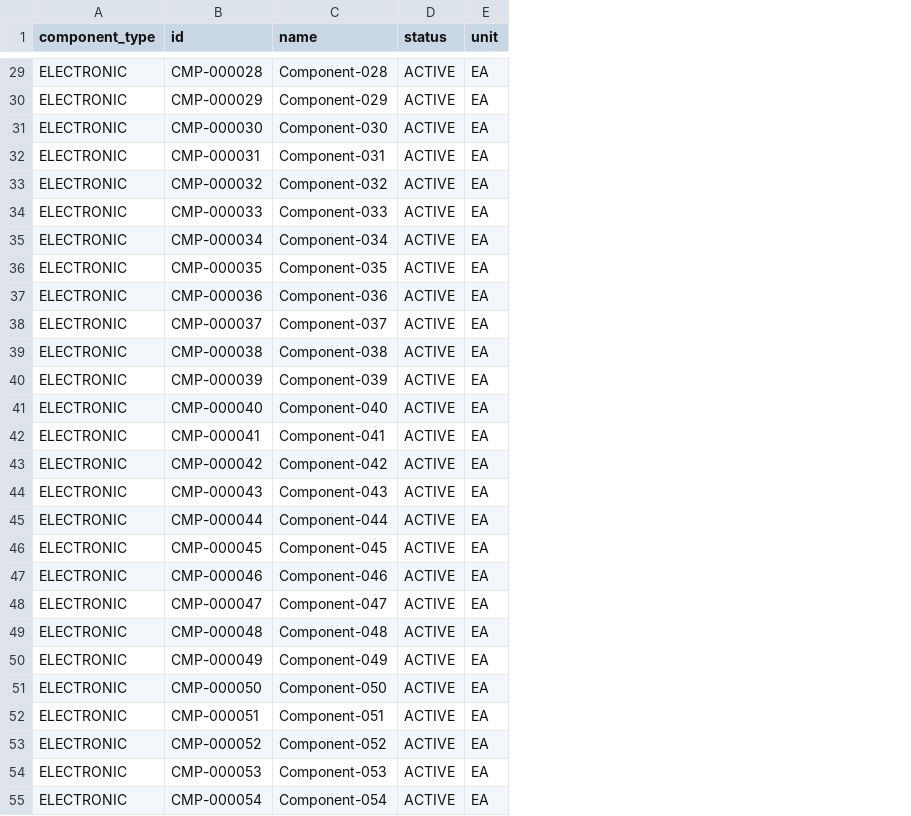
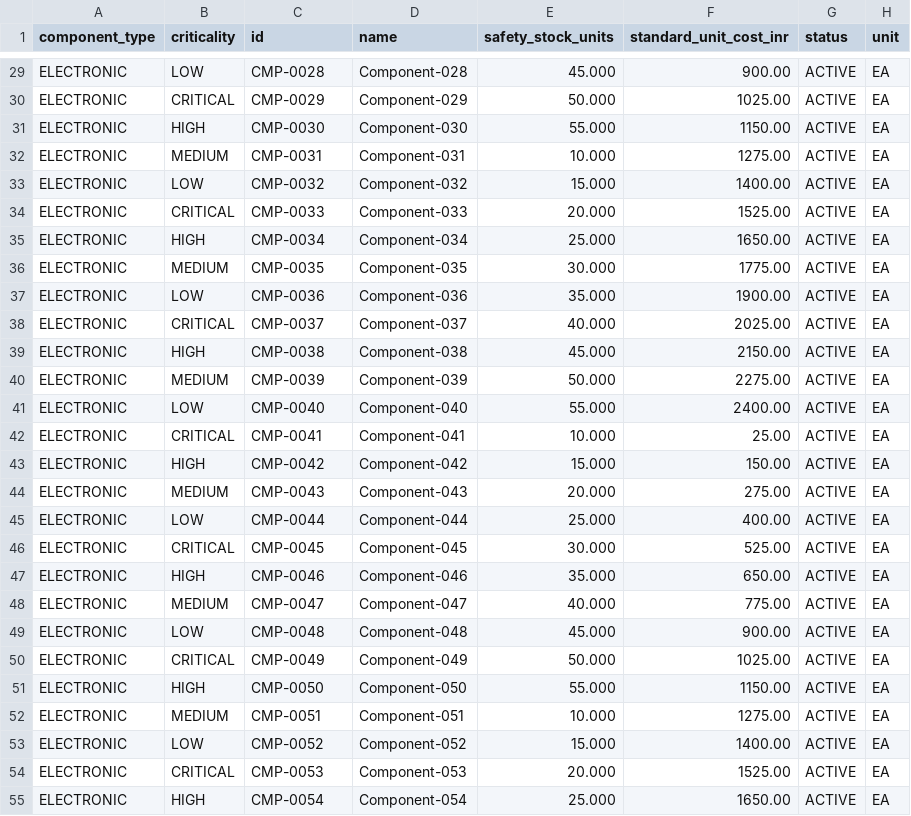
Before and after one commit to bhuwanb23/chronosdb, a CSV file: data/generated/master/standard/components.csv, drawn as a sheet; only a part is shown, gaps mark what is left out; addresses are those after the commit; the diff covers the shown part only; the diff names each change by its address in the sheet, - before the commit and + after, or states it on an @@ line.

```diff
--- a/data/generated/master/standard/components.csv
+++ b/data/generated/master/standard/components.csv
+column B (criticality), rows 29-55: LOW | CRITICAL | HIGH | MEDIUM | LOW | CRITICAL | HIGH | MEDIUM | LOW | CRITICAL | HIGH | MEDIUM | LOW | CRITICAL | HIGH | MEDIUM | LOW | CRITICAL | HIGH | MEDIUM | LOW | CRITICAL | HIGH | MEDIUM | LOW | CRITICAL | HIGH
+column E (safety_stock_units), rows 29-55: 45.000 | 50.000 | 55.000 | 10.000 | 15.000 | 20.000 | 25.000 | 30.000 | 35.000 | 40.000 | 45.000 | 50.000 | 55.000 | 10.000 | 15.000 | 20.000 | 25.000 | 30.000 | 35.000 | 40.000 | 45.000 | 50.000 | 55.000 | 10.000 | 15.000 | 20.000 | 25.000
+column F (standard_unit_cost_inr), rows 29-55: 900.00 | 1025.00 | 1150.00 | 1275.00 | 1400.00 | 1525.00 | 1650.00 | 1775.00 | 1900.00 | 2025.00 | 2150.00 | 2275.00 | 2400.00 | 25.00 | 150.00 | 275.00 | 400.00 | 525.00 | 650.00 | 775.00 | 900.00 | 1025.00 | 1150.00 | 1275.00 | 1400.00 | 1525.00 | 1650.00
-C29 (id): CMP-000028
+C29 (id): CMP-0028
-C30 (id): CMP-000029
+C30 (id): CMP-0029
-C31 (id): CMP-000030
+C31 (id): CMP-0030
-C32 (id): CMP-000031
+C32 (id): CMP-0031
-C33 (id): CMP-000032
+C33 (id): CMP-0032
-C34 (id): CMP-000033
+C34 (id): CMP-0033
-C35 (id): CMP-000034
+C35 (id): CMP-0034
-C36 (id): CMP-000035
+C36 (id): CMP-0035
-C37 (id): CMP-000036
+C37 (id): CMP-0036
-C38 (id): CMP-000037
+C38 (id): CMP-0037
-C39 (id): CMP-000038
+C39 (id): CMP-0038
-C40 (id): CMP-000039
+C40 (id): CMP-0039
-C41 (id): CMP-000040
+C41 (id): CMP-0040
-C42 (id): CMP-000041
+C42 (id): CMP-0041
-C43 (id): CMP-000042
+C43 (id): CMP-0042
-C44 (id): CMP-000043
+C44 (id): CMP-0043
-C45 (id): CMP-000044
+C45 (id): CMP-0044
-C46 (id): CMP-000045
+C46 (id): CMP-0045
-C47 (id): CMP-000046
+C47 (id): CMP-0046
-C48 (id): CMP-000047
+C48 (id): CMP-0047
-C49 (id): CMP-000048
+C49 (id): CMP-0048
-C50 (id): CMP-000049
+C50 (id): CMP-0049
-C51 (id): CMP-000050
+C51 (id): CMP-0050
-C52 (id): CMP-000051
+C52 (id): CMP-0051
-C53 (id): CMP-000052
+C53 (id): CMP-0052
-C54 (id): CMP-000053
+C54 (id): CMP-0053
-C55 (id): CMP-000054
+C55 (id): CMP-0054
```
Also changed, not shown: 53 edited cells elsewhere in this file, data/generated/master/standard/customers.csv, data/generated/master/standard/supplier_component_agreements.csv, 44 other files.
